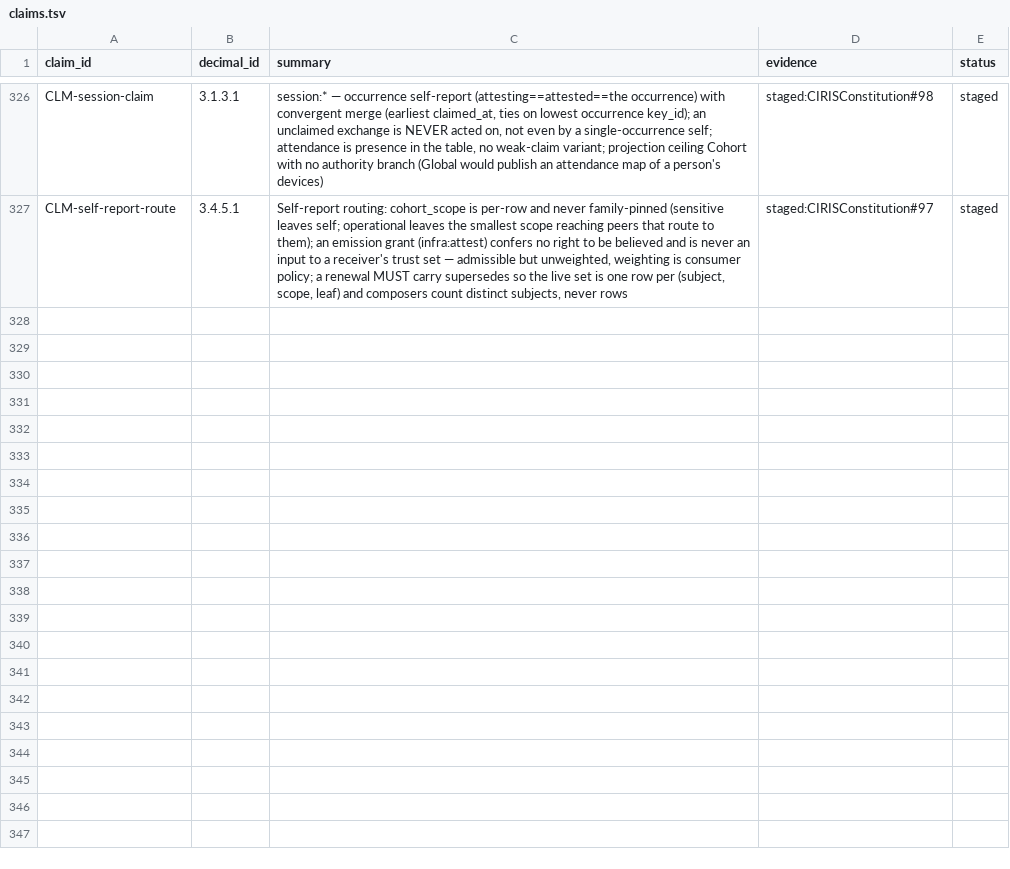
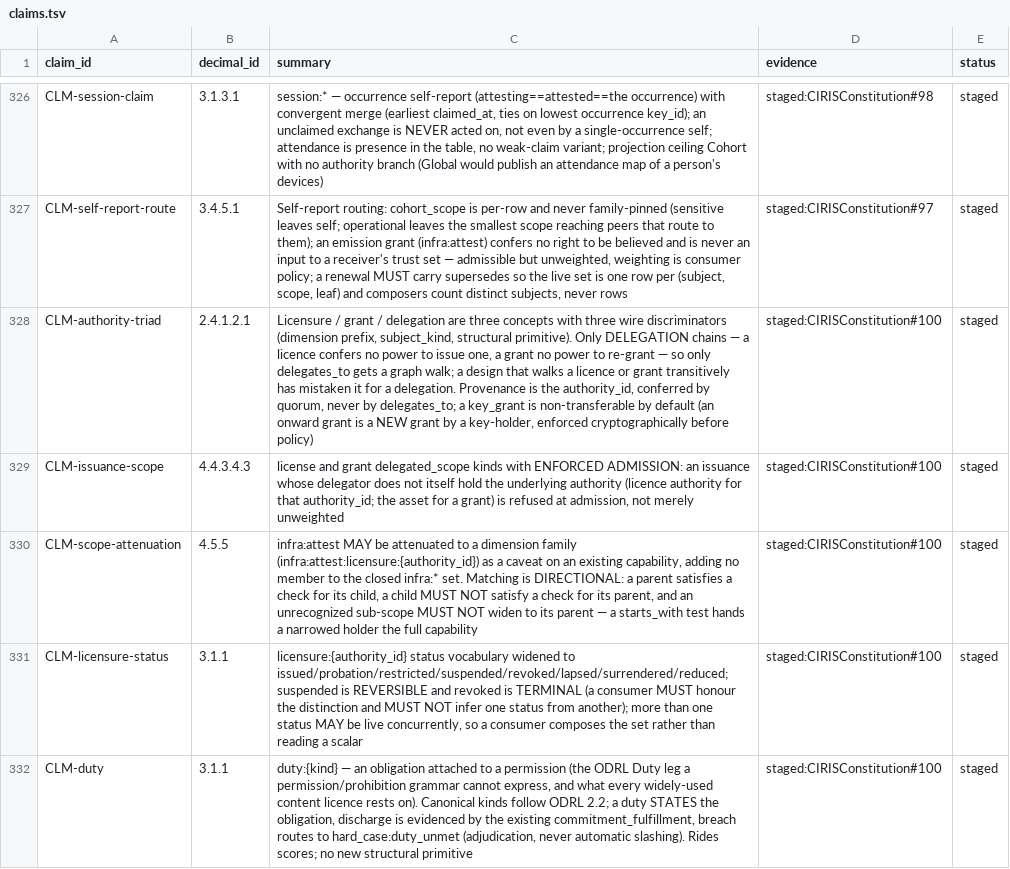
Before and after one commit to CIRISAI/CIRISConstitution, a TSV file: constitution/claims.tsv, drawn as a sheet; only a part is shown, gaps mark what is left out; the diff names each change by its address in the sheet, - before the commit and + after, or states it on an @@ line.

```diff
--- a/constitution/claims.tsv
+++ b/constitution/claims.tsv
+row 328: CLM-authority-triad | 2.4.1.2.1 | Licensure / grant / delegation are three concepts with three wire discriminators (dimension prefix, subject_kind, structural primitive). Only DELEGATION chains — a licence confers no power to issue one, a grant no power to re-grant — so only delegates_to gets a graph walk; a design that walks a licence or grant transitively has mistaken it for a delegation. Provenance is the authority_id, conferred by quorum, never by delegates_to; a key_grant is non-transferable by default (an onward grant is a NEW grant by a key-holder, enforced cryptographically before policy) | staged:CIRISConstitution#100 | staged
+row 329: CLM-issuance-scope | 4.4.3.4.3 | license and grant delegated_scope kinds with ENFORCED ADMISSION: an issuance whose delegator does not itself hold the underlying authority (licence authority for that authority_id; the asset for a grant) is refused at admission, not merely unweighted | staged:CIRISConstitution#100 | staged
+row 330: CLM-scope-attenuation | 4.5.5 | infra:attest MAY be attenuated to a dimension family (infra:attest:licensure:{authority_id}) as a caveat on an existing capability, adding no member to the closed infra:* set. Matching is DIRECTIONAL: a parent satisfies a check for its child, a child MUST NOT satisfy a check for its parent, and an unrecognized sub-scope MUST NOT widen to its parent — a starts_with test hands a narrowed holder the full capability | staged:CIRISConstitution#100 | staged
+row 331: CLM-licensure-status | 3.1.1 | licensure:{authority_id} status vocabulary widened to issued/probation/restricted/suspended/revoked/lapsed/surrendered/reduced; suspended is REVERSIBLE and revoked is TERMINAL (a consumer MUST honour the distinction and MUST NOT infer one status from another); more than one status MAY be live concurrently, so a consumer composes the set rather than reading a scalar | staged:CIRISConstitution#100 | staged
+row 332: CLM-duty | 3.1.1 | duty:{kind} — an obligation attached to a permission (the ODRL Duty leg a permission/prohibition grammar cannot express, and what every widely-used content licence rests on). Canonical kinds follow ODRL 2.2; a duty STATES the obligation, discharge is evidenced by the existing commitment_fulfillment, breach routes to hard_case:duty_unmet (adjudication, never automatic slashing). Rides scores; no new structural primitive | staged:CIRISConstitution#100 | staged
```
Also changed, not shown: constitution/toc.tsv, 8 other files.
